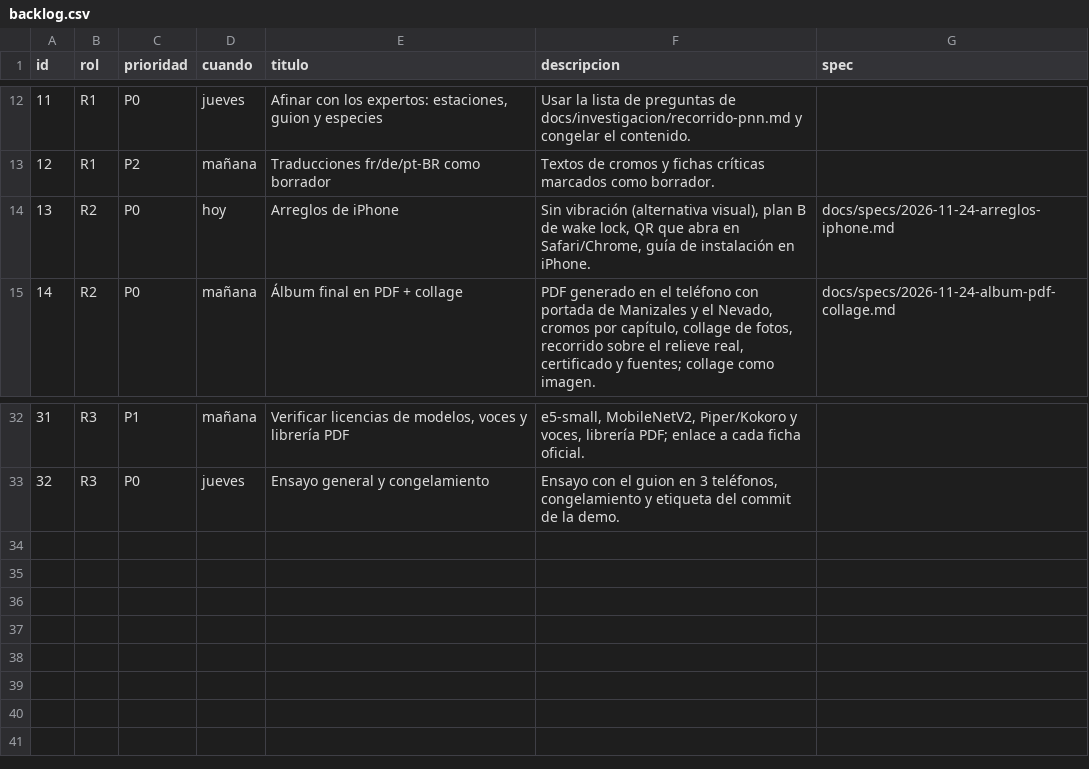
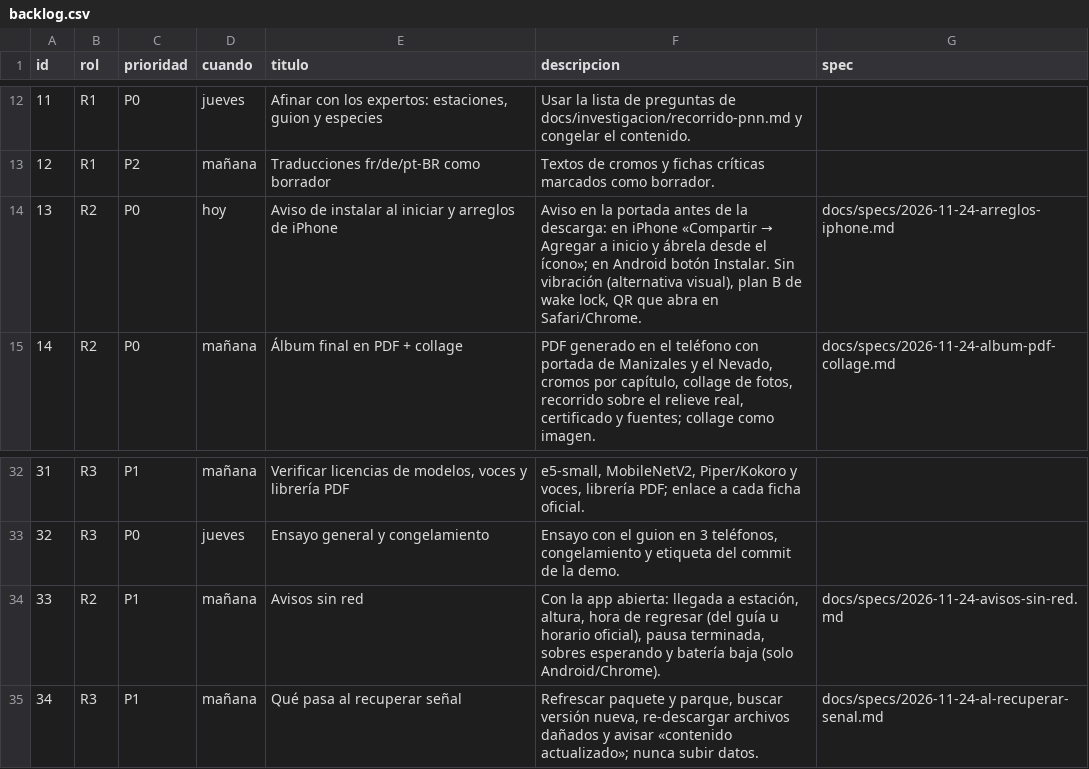
Before and after one commit to GuzGuz0208/espeletia-ai, a CSV file: docs/backlog.csv, drawn as a sheet; only a part is shown, gaps mark what is left out.

```diff
--- a/docs/backlog.csv
+++ b/docs/backlog.csv
@@ -13,3 +13,3 @@ id,rol,prioridad,cuando,titulo,descripcion,spec
 12,R1,P2,mañana,"Traducciones fr/de/pt-BR como borrador","Textos de cromos y fichas críticas marcados como borrador.",
-13,R2,P0,hoy,"Arreglos de iPhone","Sin vibración (alternativa visual), plan B de wake lock, QR que abra en Safari/Chrome, guía de instalación en iPhone.",docs/specs/2026-11-24-arreglos-iphone.md
+13,R2,P0,hoy,"Aviso de instalar al iniciar y arreglos de iPhone","Aviso en la portada antes de la descarga: en iPhone «Compartir → Agregar a inicio y ábrela desde el ícono»; en Android botón Instalar. Sin vibración (alternativa visual), plan B de wake lock, QR que abra en Safari/Chrome.",docs/specs/2026-11-24-arreglos-iphone.md
 14,R2,P0,mañana,"Álbum final en PDF + collage","PDF generado en el teléfono con portada de Manizales y el Nevado, cromos por capítulo, collage de fotos, recorrido sobre el relieve real, certificado y fuentes; collage como imagen.",docs/specs/2026-11-24-album-pdf-collage.md
@@ -33 +33,3 @@ id,rol,prioridad,cuando,titulo,descripcion,spec
 32,R3,P0,jueves,"Ensayo general y congelamiento","Ensayo con el guion en 3 teléfonos, congelamiento y etiqueta del commit de la demo.",
+33,R2,P1,mañana,"Avisos sin red","Con la app abierta: llegada a estación, altura, hora de regresar (del guía u horario oficial), pausa terminada, sobres esperando y batería baja (solo Android/Chrome).",docs/specs/2026-11-24-avisos-sin-red.md
+34,R3,P1,mañana,"Qué pasa al recuperar señal","Refrescar paquete y parque, buscar versión nueva, re-descargar archivos dañados y avisar «contenido actualizado»; nunca subir datos.",docs/specs/2026-11-24-al-recuperar-senal.md
```
Also changed, not shown: 21 other files.
